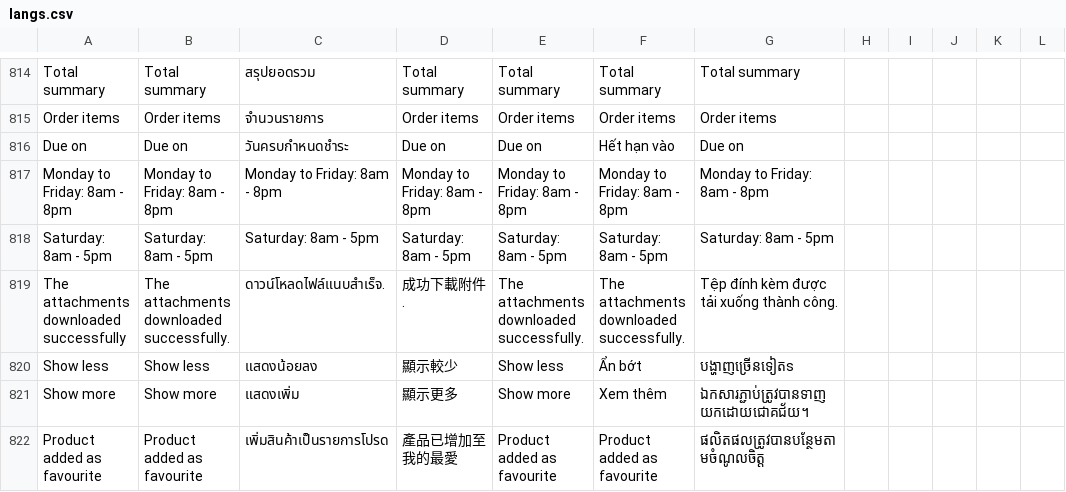
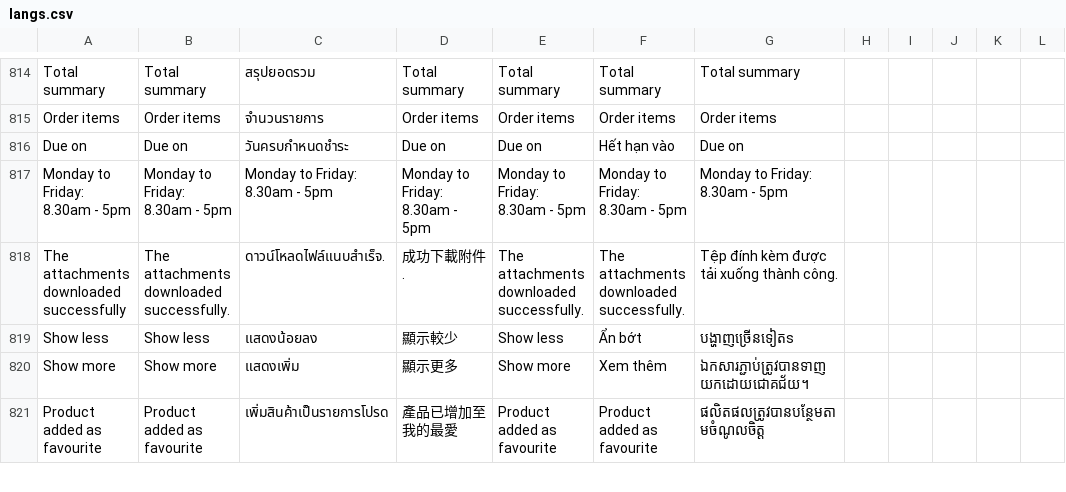
Before and after one commit to ramprasadbhagat/EZRX-, a CSV file: assets/langs/langs.csv, drawn as a sheet; only a part is shown, gaps mark what is left out; rows hold the shown columns only; the diff names each change by its address in the sheet, - before the commit and + after, or states it on an @@ line.

```diff
--- a/assets/langs/langs.csv
+++ b/assets/langs/langs.csv
-A817: Monday to Friday: 8am - 8pm
+A817: Monday to Friday: 8.30am - 5pm
-B817: Monday to Friday: 8am - 8pm
+B817: Monday to Friday: 8.30am - 5pm
-C817: Monday to Friday: 8am - 8pm
+C817: Monday to Friday: 8.30am - 5pm
-D817: Monday to Friday: 8am - 8pm
+D817: Monday to Friday: 8.30am - 5pm
-E817: Monday to Friday: 8am - 8pm
+E817: Monday to Friday: 8.30am - 5pm
-F817: Monday to Friday: 8am - 8pm
+F817: Monday to Friday: 8.30am - 5pm
-G817: Monday to Friday: 8am - 8pm
+G817: Monday to Friday: 8.30am - 5pm
-row 818: Saturday: 8am - 5pm | Saturday: 8am - 5pm | Saturday: 8am - 5pm | Saturday: 8am - 5pm | Saturday: 8am - 5pm | Saturday: 8am - 5pm | Saturday: 8am - 5pm
```
Also changed, not shown: 3 other files.
